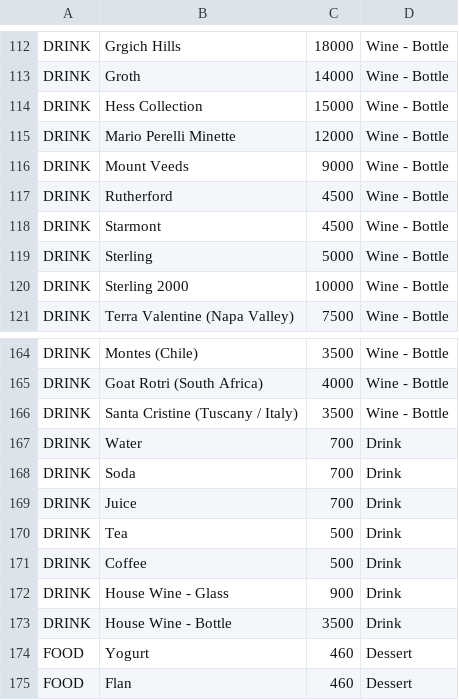
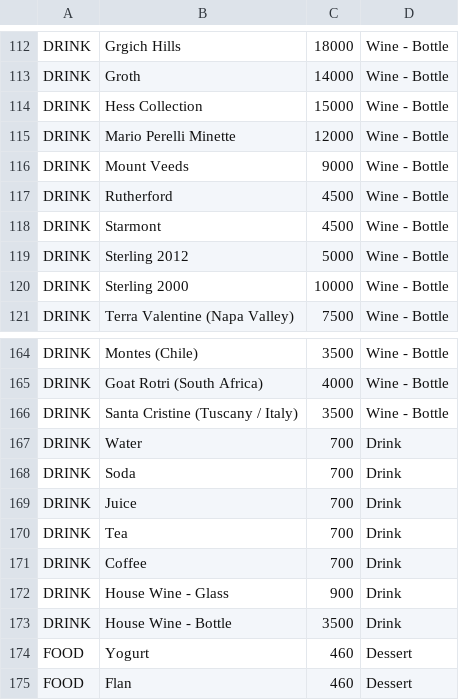
Before and after one commit to kprakobkit/pos, a CSV file: data-creation/items.csv, drawn as a sheet; only a part is shown, gaps mark what is left out.

Commit message:
Change price of tea and coffee

```diff
--- a/data-creation/items.csv
+++ b/data-creation/items.csv
@@ -118,3 +118,3 @@ DRINK,Rutherford,4500,Wine - Bottle
 DRINK,Starmont,4500,Wine - Bottle
-DRINK,Sterling,5000,Wine - Bottle
+DRINK,Sterling 2012,5000,Wine - Bottle
 DRINK,Sterling 2000,10000,Wine - Bottle
@@ -169,4 +169,4 @@ DRINK,Soda,700,Drink
 DRINK,Juice,700,Drink
-DRINK,Tea,500,Drink
-DRINK,Coffee,500,Drink
+DRINK,Tea,700,Drink
+DRINK,Coffee,700,Drink
 DRINK,House Wine - Glass,900,Drink
```
